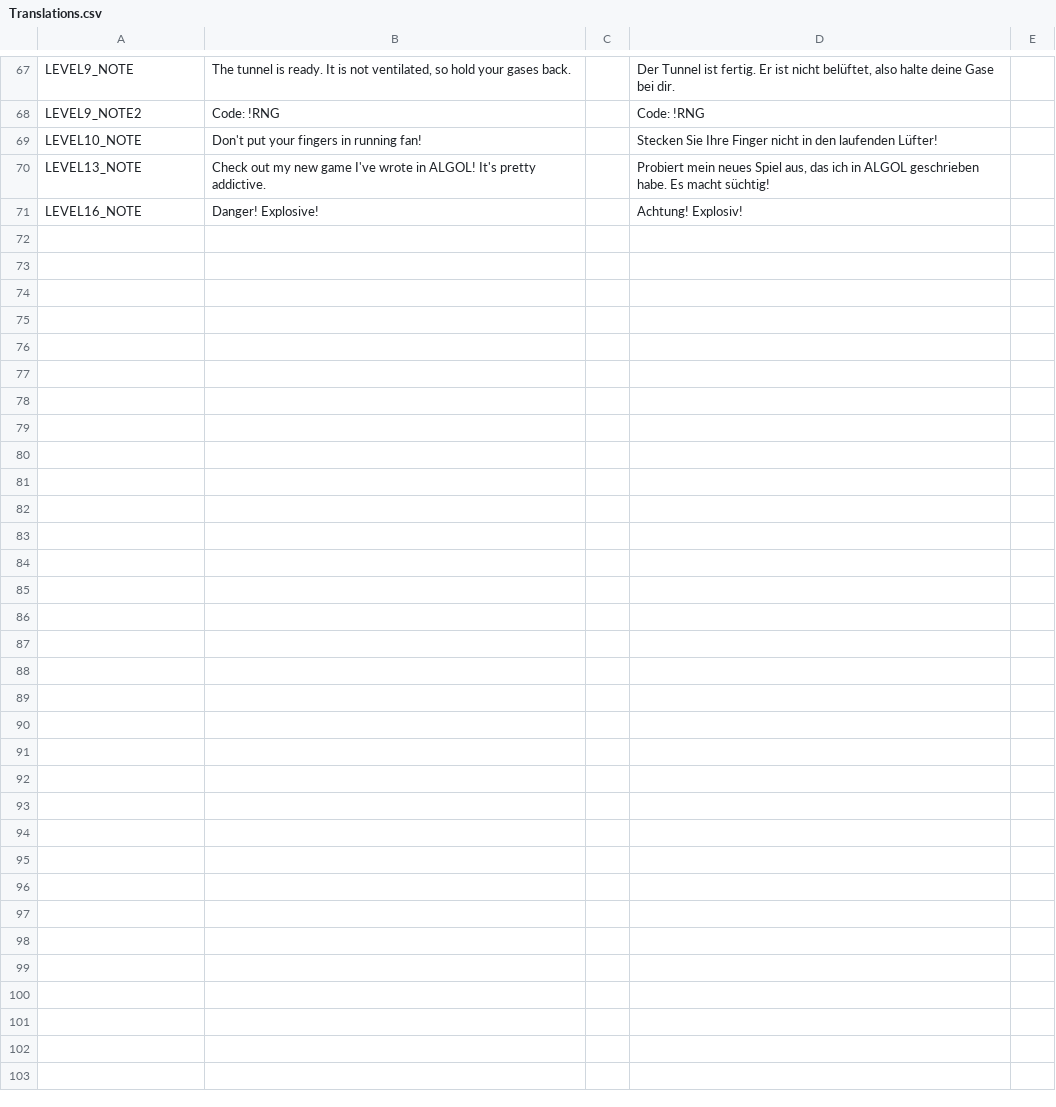
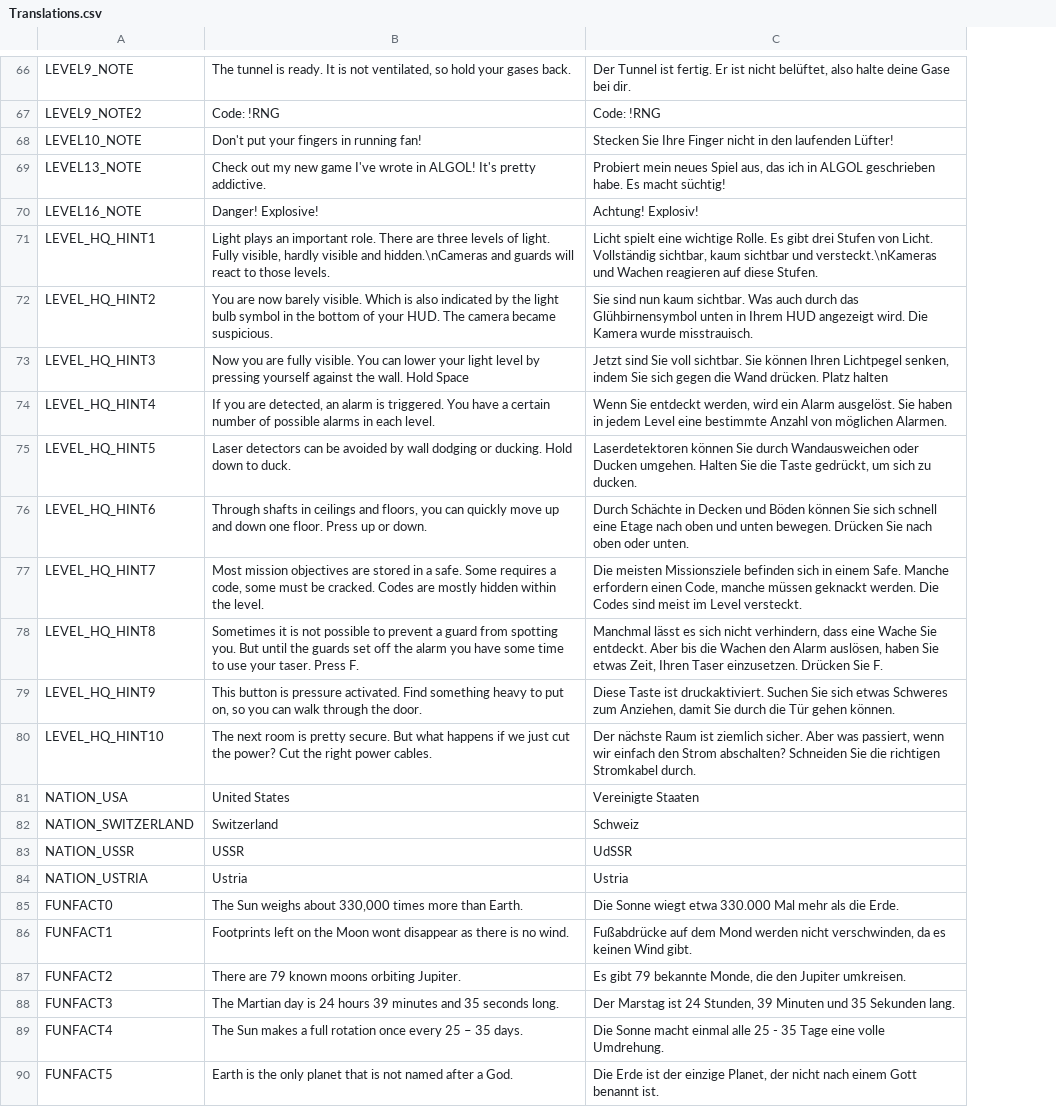
Before and after one commit to NimbleBeasts/NbMoonshot, a CSV file: Translations/Translations.csv, drawn as a sheet; only a part is shown, gaps mark what is left out; removed rows and columns are numbered as before the commit, all else as after; the diff covers the shown part only; the diff names each change by its address in the sheet, - before the commit and + after, or states it on an @@ line.

```diff
--- a/Translations/Translations.csv
+++ b/Translations/Translations.csv
-column C, empty
-column E, empty
+row 71: LEVEL_HQ_HINT1 | Light plays an important role. There are three levels of light. Fully visible, hardly visible and hidden.\nCameras and guards will react to those levels. | Licht spielt eine wichtige Rolle. Es gibt drei Stufen von Licht. Vollständig sichtbar, kaum sichtbar und versteckt.\nKameras und Wachen reagieren auf diese Stufen.
+row 72: LEVEL_HQ_HINT2 | You are now barely visible. Which is also indicated by the light bulb symbol in the bottom of your HUD. The camera became suspicious. | Sie sind nun kaum sichtbar. Was auch durch das Glühbirnensymbol unten in Ihrem HUD angezeigt wird. Die Kamera wurde misstrauisch.
+row 73: LEVEL_HQ_HINT3 | Now you are fully visible. You can lower your light level by pressing yourself against the wall. Hold Space | Jetzt sind Sie voll sichtbar. Sie können Ihren Lichtpegel senken, indem Sie sich gegen die Wand drücken. Platz halten
+row 74: LEVEL_HQ_HINT4 | If you are detected, an alarm is triggered. You have a certain number of possible alarms in each level. | Wenn Sie entdeckt werden, wird ein Alarm ausgelöst. Sie haben in jedem Level eine bestimmte Anzahl von möglichen Alarmen.
+row 75: LEVEL_HQ_HINT5 | Laser detectors can be avoided by wall dodging or ducking. Hold down to duck. | Laserdetektoren können Sie durch Wandausweichen oder Ducken umgehen. Halten Sie die Taste gedrückt, um sich zu ducken.
+row 76: LEVEL_HQ_HINT6 | Through shafts in ceilings and floors, you can quickly move up and down one floor. Press up or down. | Durch Schächte in Decken und Böden können Sie sich schnell eine Etage nach oben und unten bewegen. Drücken Sie nach oben oder unten.
+row 77: LEVEL_HQ_HINT7 | Most mission objectives are stored in a safe. Some requires a code, some must be cracked. Codes are mostly hidden within the level. | Die meisten Missionsziele befinden sich in einem Safe. Manche erfordern einen Code, manche müssen geknackt werden. Die Codes sind meist im Level versteckt.
+row 78: LEVEL_HQ_HINT8 | Sometimes it is not possible to prevent a guard from spotting you. But until the guards set off the alarm you have some time to use your taser. Press F. | Manchmal lässt es sich nicht verhindern, dass eine Wache Sie entdeckt. Aber bis die Wachen den Alarm auslösen, haben Sie etwas Zeit, Ihren Taser einzusetzen. Drücken Sie F.
+row 79: LEVEL_HQ_HINT9 | This button is pressure activated. Find something heavy to put on, so you can walk through the door. | Diese Taste ist druckaktiviert. Suchen Sie sich etwas Schweres zum Anziehen, damit Sie durch die Tür gehen können.
+row 80: LEVEL_HQ_HINT10 | The next room is pretty secure. But what happens if we just cut the power? Cut the right power cables. | Der nächste Raum ist ziemlich sicher. Aber was passiert, wenn wir einfach den Strom abschalten? Schneiden Sie die richtigen Stromkabel durch.
+row 81: NATION_USA | United States | Vereinigte Staaten
+row 82: NATION_SWITZERLAND | Switzerland | Schweiz
+row 83: NATION_USSR | USSR | UdSSR
+row 84: NATION_USTRIA | Ustria | Ustria
+row 85: FUNFACT0 | The Sun weighs about 330,000 times more than Earth. | Die Sonne wiegt etwa 330.000 Mal mehr als die Erde.
+row 86: FUNFACT1 | Footprints left on the Moon wont disappear as there is no wind. | Fußabdrücke auf dem Mond werden nicht verschwinden, da es keinen Wind gibt.
+row 87: FUNFACT2 | There are 79 known moons orbiting Jupiter. | Es gibt 79 bekannte Monde, die den Jupiter umkreisen.
+row 88: FUNFACT3 | The Martian day is 24 hours 39 minutes and 35 seconds long. | Der Marstag ist 24 Stunden, 39 Minuten und 35 Sekunden lang.
+row 89: FUNFACT4 | The Sun makes a full rotation once every 25 – 35 days. | Die Sonne macht einmal alle 25 - 35 Tage eine volle Umdrehung.
+row 90: FUNFACT5 | Earth is the only planet that is not named after a God. | Die Erde ist der einzige Planet, der nicht nach einem Gott benannt ist.
```
Also changed, not shown: 18 added rows, 1 removed row and 6 edited cells elsewhere in this file, Translations/NPC/SecretaryTranslations.csv, 10 other files.
